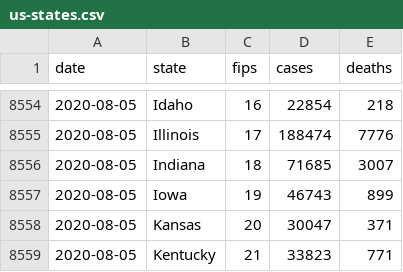
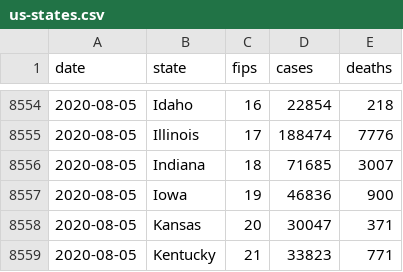
Before and after one commit to bschram/covid-data-public, a CSV file: data/cases-nytimes/us-states.csv, drawn as a sheet; only a part is shown, gaps mark what is left out.

```diff
--- a/data/cases-nytimes/us-states.csv
+++ b/data/cases-nytimes/us-states.csv
@@ -8556,3 +8556,3 @@ date,state,fips,cases,deaths
 2020-08-05,Indiana,18,71685,3007
-2020-08-05,Iowa,19,46743,899
+2020-08-05,Iowa,19,46836,900
 2020-08-05,Kansas,20,30047,371
```
Also changed, not shown: 7 other files.
